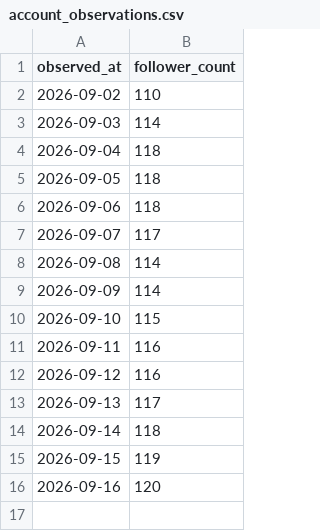
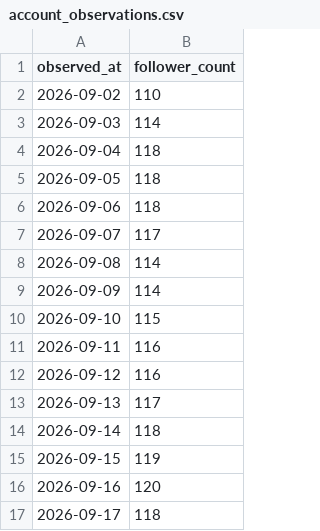
Before and after one commit to saya-3mom/note-analytics, a CSV file: account_observations.csv, drawn as a sheet; the diff names each change by its address in the sheet, - before the commit and + after, or states it on an @@ line.

```diff
--- a/account_observations.csv
+++ b/account_observations.csv
+row 17: 2026-09-17 | 118
```
Also changed, not shown: articles.csv, observations.csv.
